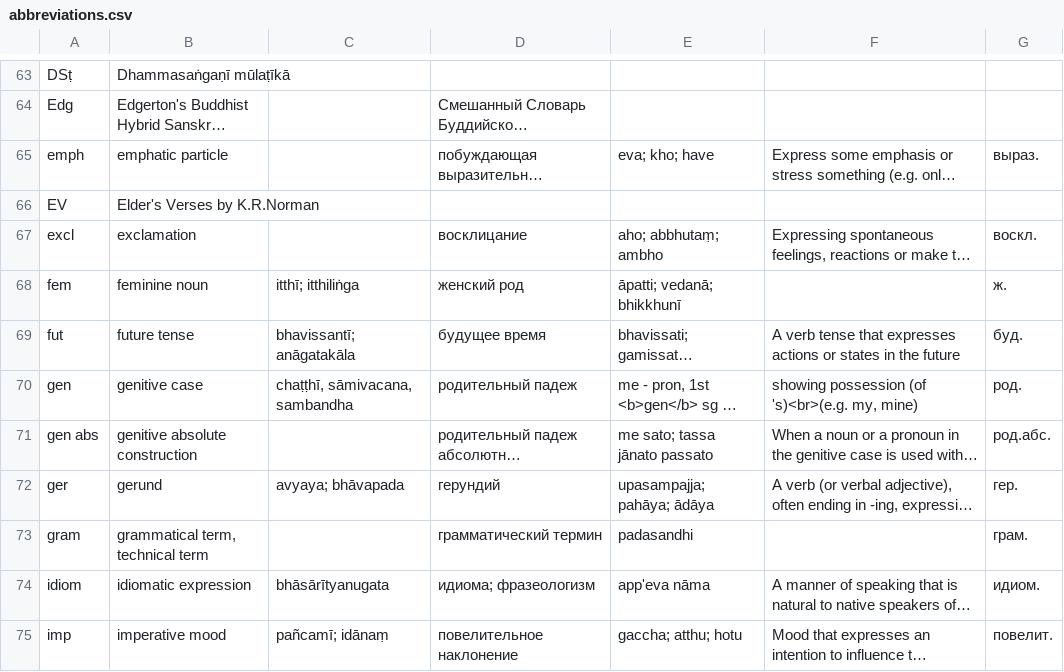
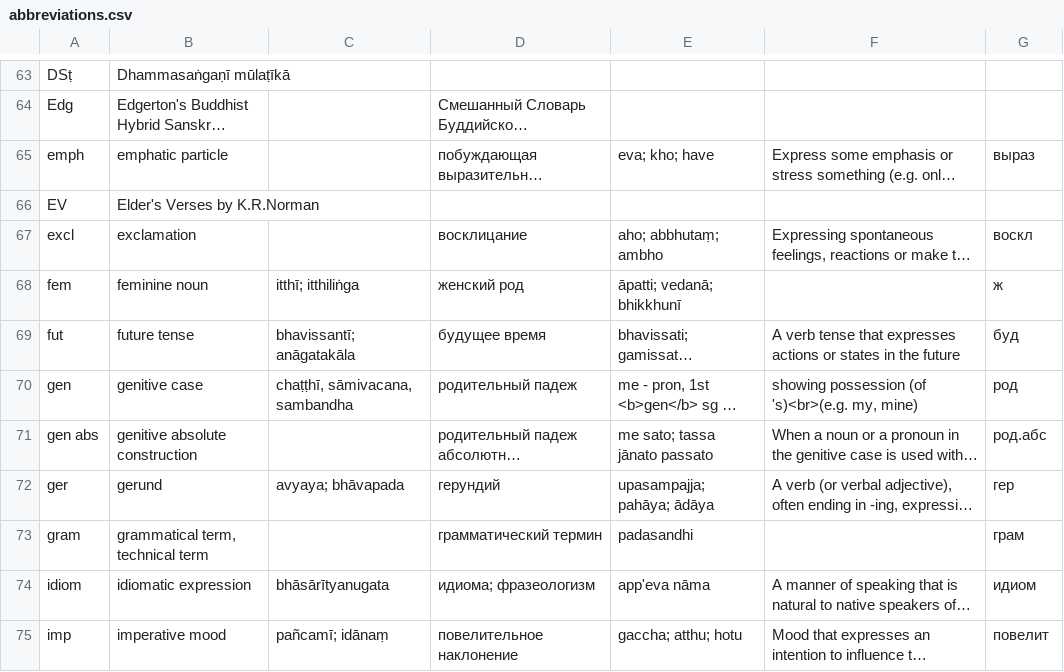
Before and after one commit to digitalpalidictionary/exporter, a CSV file: assets/abbreviations.csv, drawn as a sheet; only a part is shown, gaps mark what is left out; long unchanged cells end in …; the diff covers the shown part only; the diff names each change by its address in the sheet, - before the commit and + after, or states it on an @@ line.

```diff
--- a/assets/abbreviations.csv
+++ b/assets/abbreviations.csv
-G65: выраз.
+G65: выраз
-G67: воскл.
+G67: воскл
-G68: ж.
+G68: ж
-G69: буд.
+G69: буд
-G70: род.
+G70: род
-G71: род.абс.
+G71: род.абс
-G72: гер.
+G72: гер
-G73: грам.
+G73: грам
-G74: идиом.
+G74: идиом
-G75: повелит.
+G75: повелит
```
Also changed, not shown: 1 removed row and 68 edited cells elsewhere in this file.
